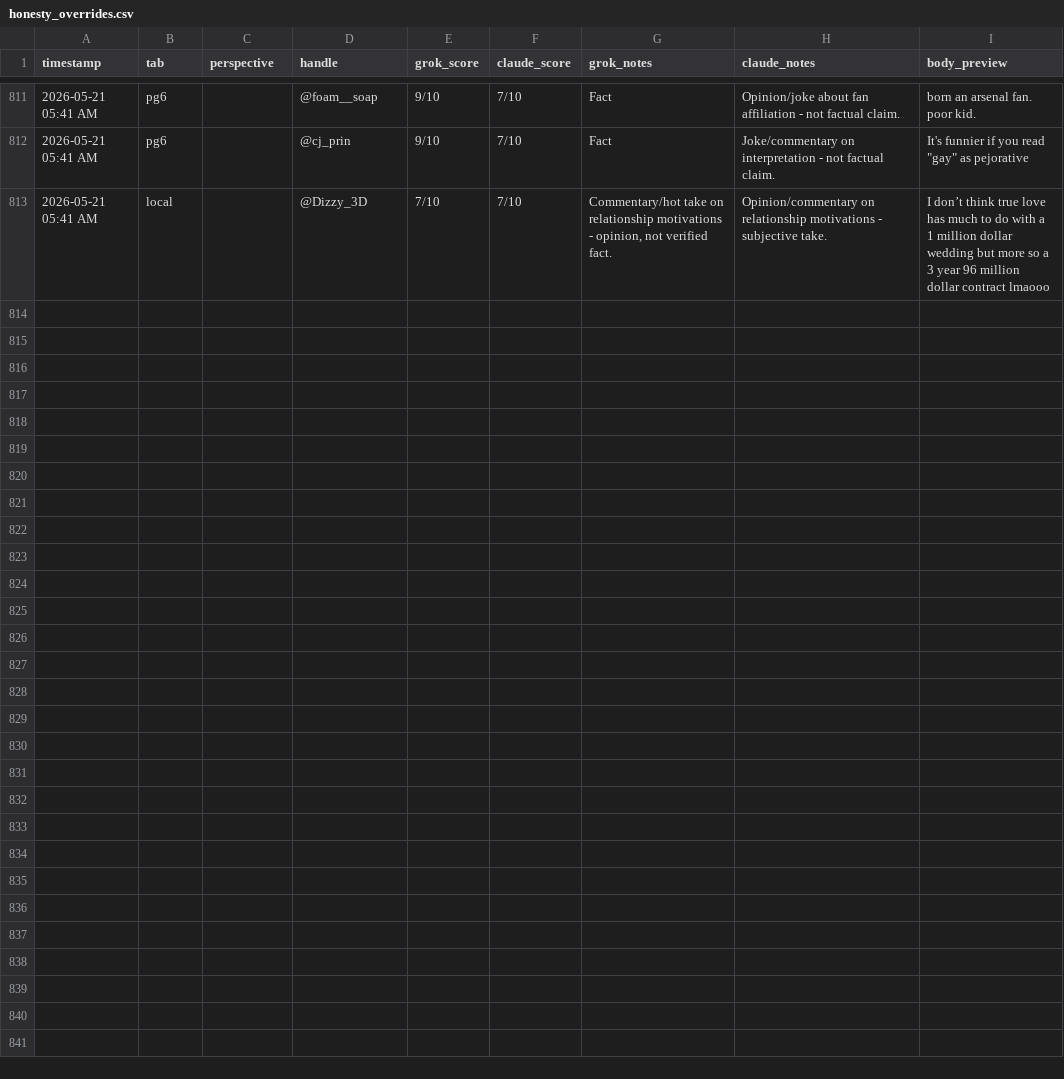
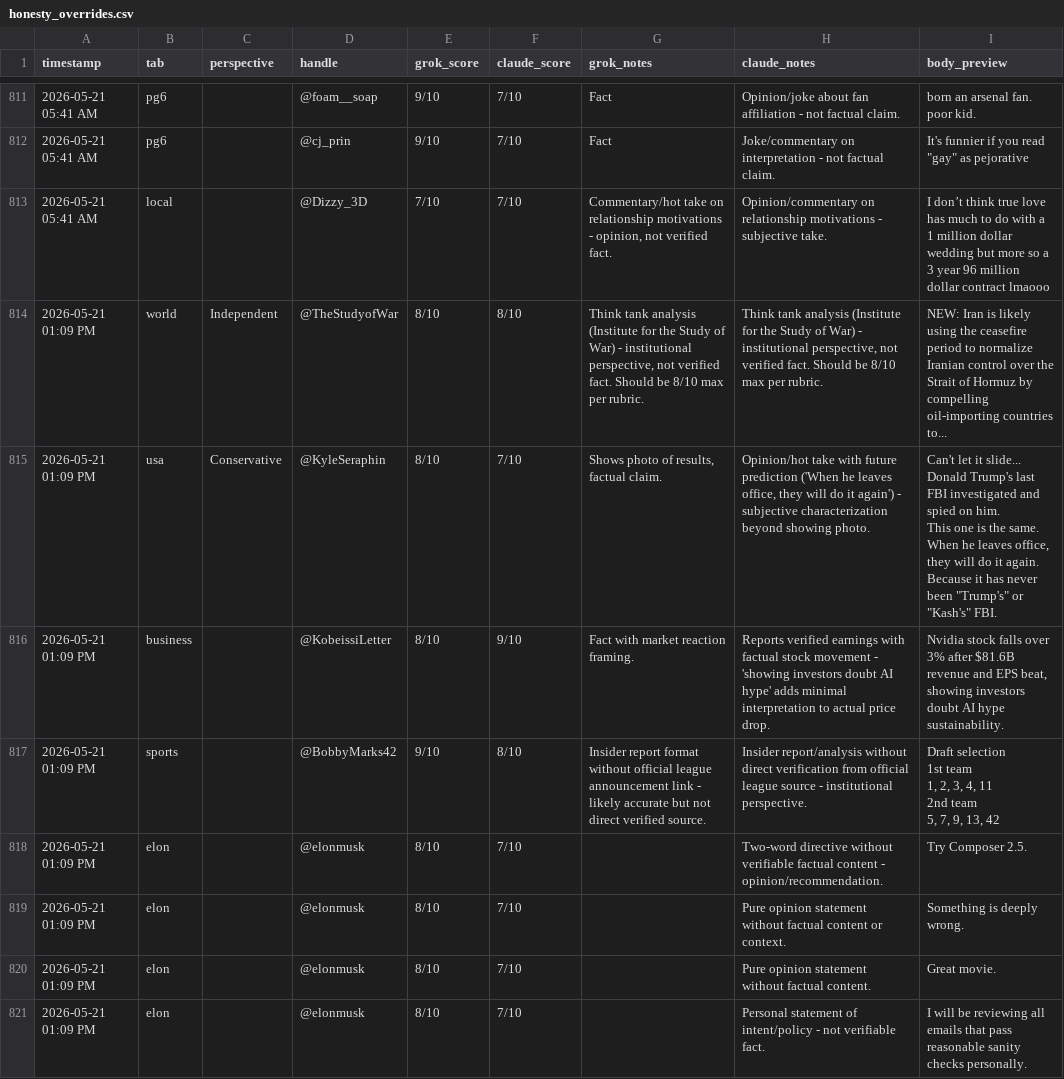
Before and after one commit to dlook5-tech/grok-news-251d9, a CSV file: honesty_overrides.csv, drawn as a sheet; only a part is shown, gaps mark what is left out; ↵ is a line break in a cell; the diff covers the shown part only; the diff names each change by its address in the sheet, - before the commit and + after, or states it on an @@ line.

```diff
--- a/honesty_overrides.csv
+++ b/honesty_overrides.csv
+row 814: 2026-05-21 01:09 PM | world | Independent | @TheStudyofWar | 8/10 | 8/10 | Think tank analysis (Institute for the Study of War) - institutional perspective, not verified fact. Should be 8/10 max per rubric. | Think tank analysis (Institute for the Study of War) - institutional perspective, not verified fact. Should be 8/10 max per rubric. | NEW: Iran is likely using the ceasefire period to normalize Iranian control over the Strait of Hormuz by compelling oil-importing countries to...
+row 815: 2026-05-21 01:09 PM | usa | Conservative | @KyleSeraphin | 8/10 | 7/10 | Shows photo of results, factual claim. | Opinion/hot take with future prediction ('When he leaves office, they will do it again') - subjective characterization beyond showing photo. | Can't let it slide... Donald Trump's last FBI investigated and spied on him. ↵ This one is the same. When he leaves office, they will do it again. Because it has never been "Trump's" or "Kash's" FBI.
+row 816: 2026-05-21 01:09 PM | business |  | @KobeissiLetter | 8/10 | 9/10 | Fact with market reaction framing. | Reports verified earnings with factual stock movement - 'showing investors doubt AI hype' adds minimal interpretation to actual price drop. | Nvidia stock falls over 3% after $81.6B revenue and EPS beat, showing investors doubt AI hype sustainability.
+row 817: 2026-05-21 01:09 PM | sports |  | @BobbyMarks42 | 9/10 | 8/10 | Insider report format without official league announcement link - likely accurate but not direct verified source. | Insider report/analysis without direct verification from official league source - institutional perspective. | Draft selection ↵ 1st team ↵ 1, 2, 3, 4, 11 ↵ 2nd team ↵ 5, 7, 9, 13, 42
+row 818: 2026-05-21 01:09 PM | elon |  | @elonmusk | 8/10 | 7/10 |  | Two-word directive without verifiable factual content - opinion/recommendation. | Try Composer 2.5.
+row 819: 2026-05-21 01:09 PM | elon |  | @elonmusk | 8/10 | 7/10 |  | Pure opinion statement without factual content or context. | Something is deeply wrong.
+row 820: 2026-05-21 01:09 PM | elon |  | @elonmusk | 8/10 | 7/10 |  | Pure opinion statement without factual content. | Great movie.
+row 821: 2026-05-21 01:09 PM | elon |  | @elonmusk | 8/10 | 7/10 |  | Personal statement of intent/policy - not verifiable fact. | I will be reviewing all emails that pass reasonable sanity checks personally.
```
Also changed, not shown: 8 added rows elsewhere in this file, 4 other files.
